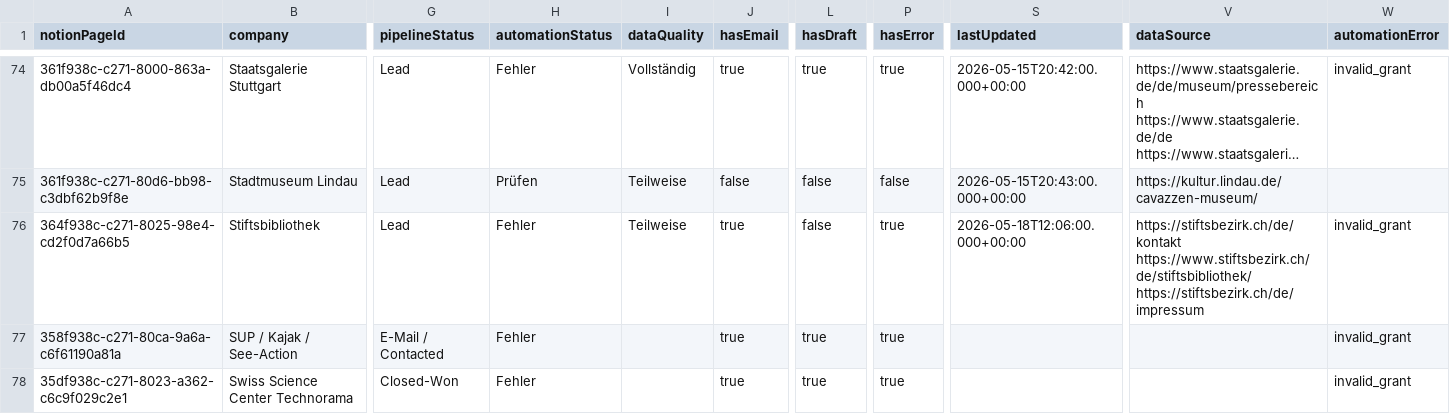
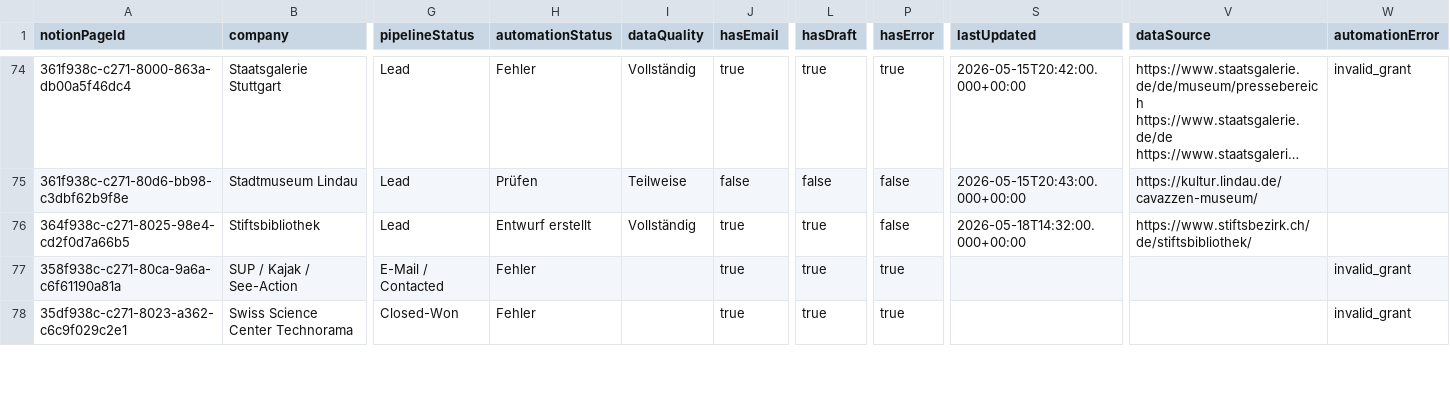
Before and after one commit to navlis2409/sponsor-crm-automation, a CSV file: dashboard/crm-leads.csv, drawn as a sheet; only a part is shown, gaps mark what is left out; long unchanged cells end in …; the diff covers the shown part only; the diff names each change by its address in the sheet, - before the commit and + after, or states it on an @@ line.

```diff
--- a/dashboard/crm-leads.csv
+++ b/dashboard/crm-leads.csv
-H76 (automationStatus): Fehler
+H76 (automationStatus): Entwurf erstellt
-I76 (dataQuality): Teilweise
+I76 (dataQuality): Vollständig
-L76 (hasDraft): false
+L76 (hasDraft): true
-P76 (hasError): true
+P76 (hasError): false
-S76 (lastUpdated): 2026-05-18T12:06:00.000+00:00
+S76 (lastUpdated): 2026-05-18T14:32:00.000+00:00
-V76 (dataSource): https://stiftsbezirk.ch/de/kontakt https://www.stiftsbezirk.ch/de/stiftsbibliothek/ https://stiftsbezirk.ch/de/impressum
+V76 (dataSource): https://www.stiftsbezirk.ch/de/stiftsbibliothek/
-W76 (automationError): invalid_grant
+W76 (automationError): (empty)
```
Also changed, not shown: 154 edited cells elsewhere in this file, dashboard/crm-summary.csv, 2 other files.
